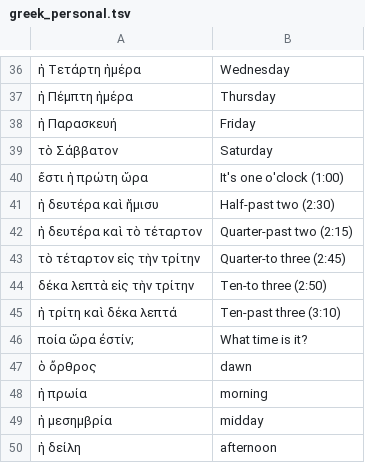
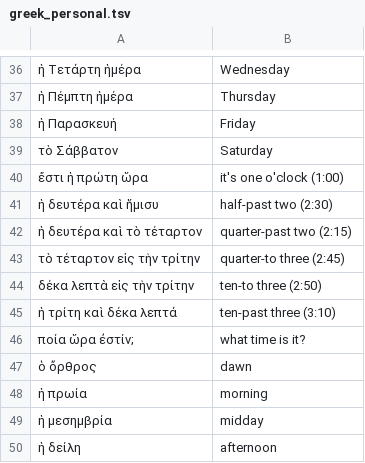
Before and after one commit to FergusJPWalsh/vocabularia, a TSV file: greek_personal.tsv, drawn as a sheet; only a part is shown, gaps mark what is left out; the diff covers the shown part only.

```diff
--- a/greek_personal.tsv
+++ b/greek_personal.tsv
@@ -39,9 +39,9 @@
 τὸ Σάββατον	Saturday
-ἔστι ἡ πρώτη ὥρα	It's one o'clock (1:00)
-ἡ δευτέρα καὶ ἥμισυ	Half-past two (2:30)
-ἡ δευτέρα καὶ τὸ τέταρτον	Quarter-past two (2:15)
-τὸ τέταρτον εἰς τὴν τρίτην	Quarter-to three (2:45)
-δέκα λεπτὰ εἰς τὴν τρίτην	Ten-to three (2:50)
-ἡ τρίτη καὶ δέκα λεπτά	Ten-past three (3:10)
-ποία ὥρα ἐστίν;	What time is it?
+ἔστι ἡ πρώτη ὥρα	it's one o'clock (1:00)
+ἡ δευτέρα καὶ ἥμισυ	half-past two (2:30)
+ἡ δευτέρα καὶ τὸ τέταρτον	quarter-past two (2:15)
+τὸ τέταρτον εἰς τὴν τρίτην	quarter-to three (2:45)
+δέκα λεπτὰ εἰς τὴν τρίτην	ten-to three (2:50)
+ἡ τρίτη καὶ δέκα λεπτά	ten-past three (3:10)
+ποία ὥρα ἐστίν;	what time is it?
 ὁ ὄρθρος	dawn
```
Also changed, not shown: 65 added rows elsewhere in this file, 1 other file.
